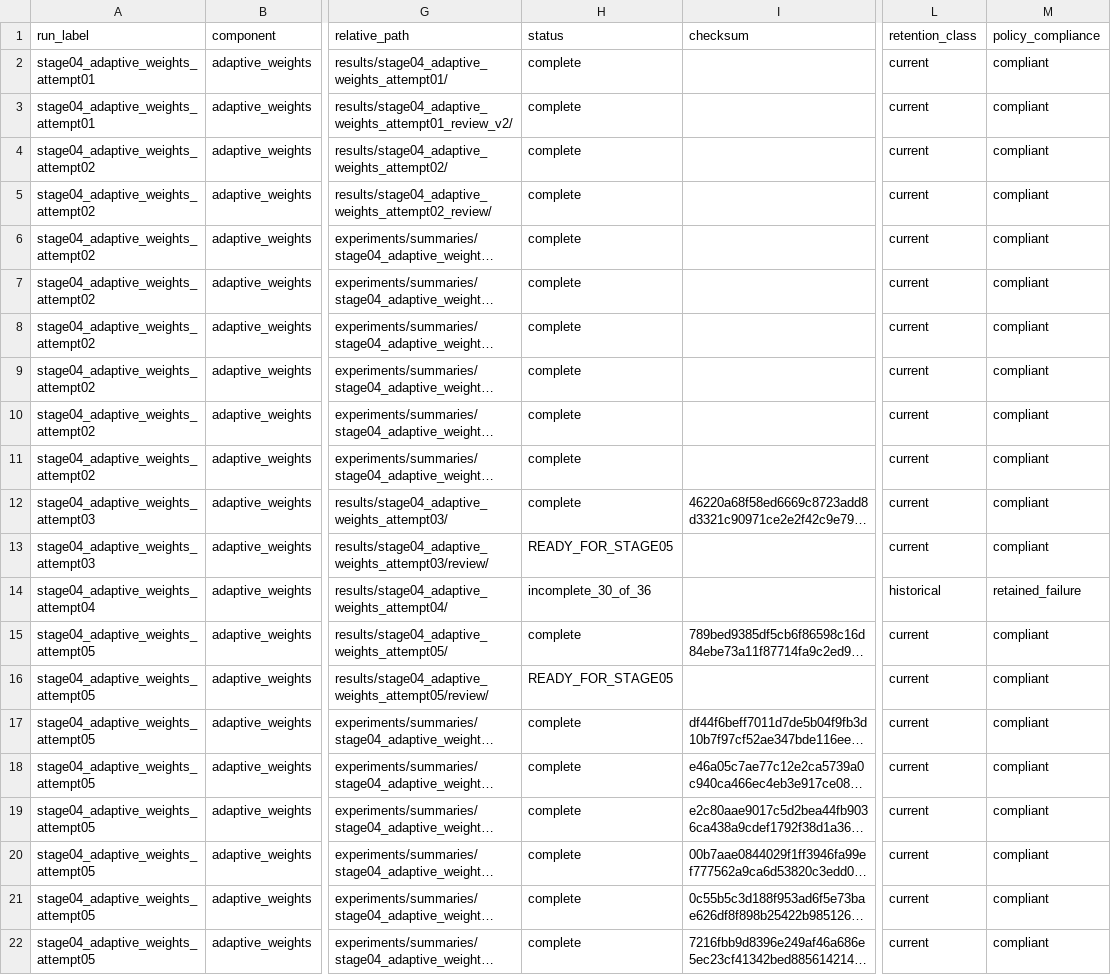
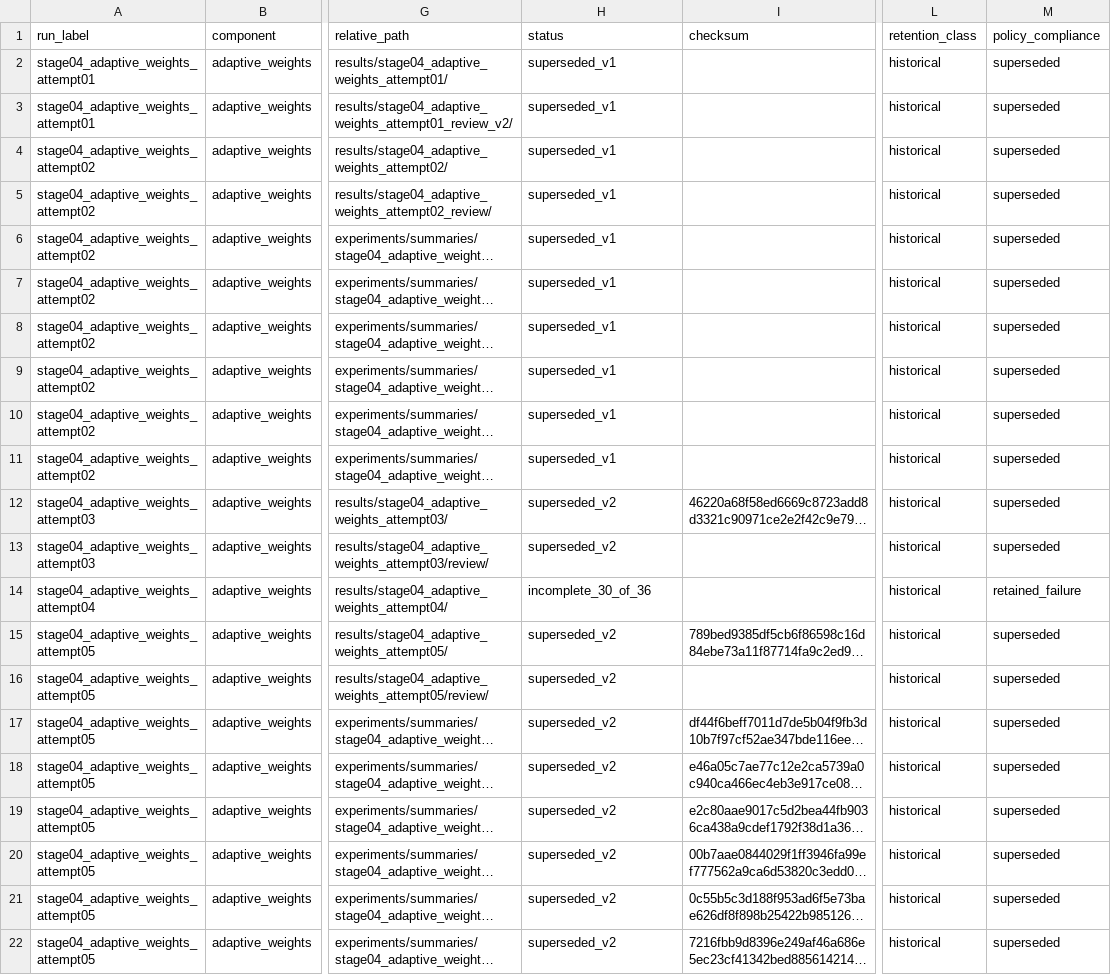
Before and after one commit to 0neblaze/FURP-2026-Yiyang-GUO-EVRP-TW, a CSV file: experiments/registries/stage04_artifact_registry.csv, drawn as a sheet; only a part is shown, gaps mark what is left out; long unchanged cells end in …; the diff names each change by its address in the sheet, - before the commit and + after, or states it on an @@ line.

Commit message:
fix(stage04-stage051): enforce independent v3 evidence gates

```diff
--- a/experiments/registries/stage04_artifact_registry.csv
+++ b/experiments/registries/stage04_artifact_registry.csv
-H2:H11 (status): complete
+H2:H11 (status): superseded_v1
-L2:L13 (retention_class): current
+L2:L13 (retention_class): historical
-M2:M13 (policy_compliance): compliant
+M2:M13 (policy_compliance): superseded
-H12 (status): complete
+H12 (status): superseded_v2
-H13 (status): READY_FOR_STAGE05
+H13 (status): superseded_v2
-H15 (status): complete
+H15 (status): superseded_v2
-L15:L22 (retention_class): current
+L15:L22 (retention_class): historical
-M15:M22 (policy_compliance): compliant
+M15:M22 (policy_compliance): superseded
-H16 (status): READY_FOR_STAGE05
+H16 (status): superseded_v2
-H17:H22 (status): complete
+H17:H22 (status): superseded_v2
```
Also changed, not shown: experiments/registries/stage05.1_artifact_registry.csv, 16 other files.
